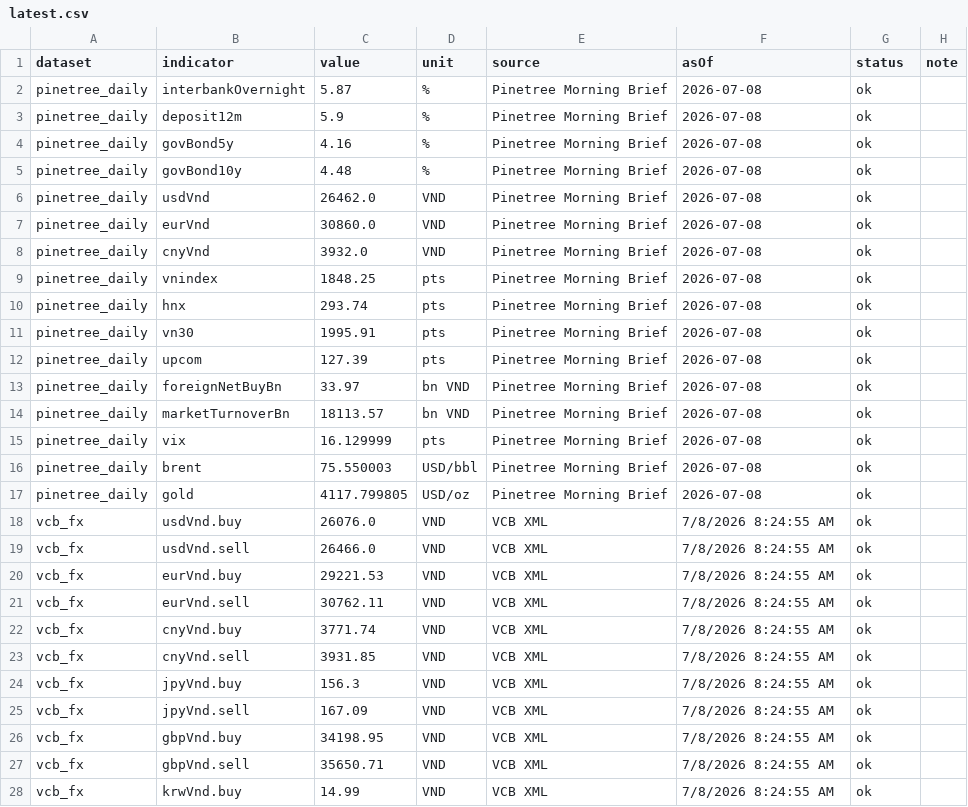
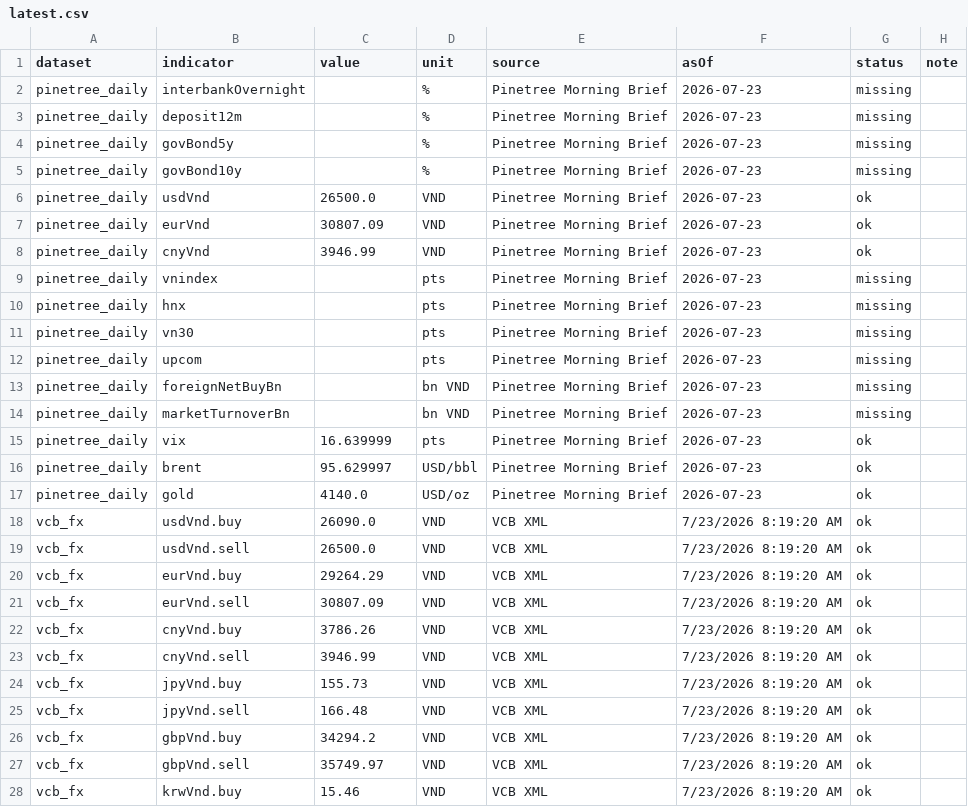
Before and after one commit to dieplamhoa7-gif/Test-AI, a CSV file: FA/data/macro_data_hub/latest.csv, drawn as a sheet; only a part is shown; the diff covers the shown part only.

```diff
--- a/FA/data/macro_data_hub/latest.csv
+++ b/FA/data/macro_data_hub/latest.csv
@@ -1,28 +1,28 @@
 dataset,indicator,value,unit,source,asOf,status,note
-pinetree_daily,interbankOvernight,5.87,%,Pinetree Morning Brief,2026-07-08,ok,
-pinetree_daily,deposit12m,5.9,%,Pinetree Morning Brief,2026-07-08,ok,
-pinetree_daily,govBond5y,4.16,%,Pinetree Morning Brief,2026-07-08,ok,
-pinetree_daily,govBond10y,4.48,%,Pinetree Morning Brief,2026-07-08,ok,
-pinetree_daily,usdVnd,26462.0,VND,Pinetree Morning Brief,2026-07-08,ok,
-pinetree_daily,eurVnd,30860.0,VND,Pinetree Morning Brief,2026-07-08,ok,
-pinetree_daily,cnyVnd,3932.0,VND,Pinetree Morning Brief,2026-07-08,ok,
-pinetree_daily,vnindex,1848.25,pts,Pinetree Morning Brief,2026-07-08,ok,
-pinetree_daily,hnx,293.74,pts,Pinetree Morning Brief,2026-07-08,ok,
-pinetree_daily,vn30,1995.91,pts,Pinetree Morning Brief,2026-07-08,ok,
-pinetree_daily,upcom,127.39,pts,Pinetree Morning Brief,2026-07-08,ok,
-pinetree_daily,foreignNetBuyBn,33.97,bn VND,Pinetree Morning Brief,2026-07-08,ok,
-pinetree_daily,marketTurnoverBn,18113.57,bn VND,Pinetree Morning Brief,2026-07-08,ok,
-pinetree_daily,vix,16.129999,pts,Pinetree Morning Brief,2026-07-08,ok,
-pinetree_daily,brent,75.550003,USD/bbl,Pinetree Morning Brief,2026-07-08,ok,
-pinetree_daily,gold,4117.799805,USD/oz,Pinetree Morning Brief,2026-07-08,ok,
-vcb_fx,usdVnd.buy,26076.0,VND,VCB XML,7/8/2026 8:24:55 AM,ok,
-vcb_fx,usdVnd.sell,26466.0,VND,VCB XML,7/8/2026 8:24:55 AM,ok,
-vcb_fx,eurVnd.buy,29221.53,VND,VCB XML,7/8/2026 8:24:55 AM,ok,
-vcb_fx,eurVnd.sell,30762.11,VND,VCB XML,7/8/2026 8:24:55 AM,ok,
-vcb_fx,cnyVnd.buy,3771.74,VND,VCB XML,7/8/2026 8:24:55 AM,ok,
-vcb_fx,cnyVnd.sell,3931.85,VND,VCB XML,7/8/2026 8:24:55 AM,ok,
-vcb_fx,jpyVnd.buy,156.3,VND,VCB XML,7/8/2026 8:24:55 AM,ok,
-vcb_fx,jpyVnd.sell,167.09,VND,VCB XML,7/8/2026 8:24:55 AM,ok,
-vcb_fx,gbpVnd.buy,34198.95,VND,VCB XML,7/8/2026 8:24:55 AM,ok,
-vcb_fx,gbpVnd.sell,35650.71,VND,VCB XML,7/8/2026 8:24:55 AM,ok,
-vcb_fx,krwVnd.buy,14.99,VND,VCB XML,7/8/2026 8:24:55 AM,ok,
+pinetree_daily,interbankOvernight,,%,Pinetree Morning Brief,2026-07-23,missing,
+pinetree_daily,deposit12m,,%,Pinetree Morning Brief,2026-07-23,missing,
+pinetree_daily,govBond5y,,%,Pinetree Morning Brief,2026-07-23,missing,
+pinetree_daily,govBond10y,,%,Pinetree Morning Brief,2026-07-23,missing,
+pinetree_daily,usdVnd,26500.0,VND,Pinetree Morning Brief,2026-07-23,ok,
+pinetree_daily,eurVnd,30807.09,VND,Pinetree Morning Brief,2026-07-23,ok,
+pinetree_daily,cnyVnd,3946.99,VND,Pinetree Morning Brief,2026-07-23,ok,
+pinetree_daily,vnindex,,pts,Pinetree Morning Brief,2026-07-23,missing,
+pinetree_daily,hnx,,pts,Pinetree Morning Brief,2026-07-23,missing,
+pinetree_daily,vn30,,pts,Pinetree Morning Brief,2026-07-23,missing,
+pinetree_daily,upcom,,pts,Pinetree Morning Brief,2026-07-23,missing,
+pinetree_daily,foreignNetBuyBn,,bn VND,Pinetree Morning Brief,2026-07-23,missing,
+pinetree_daily,marketTurnoverBn,,bn VND,Pinetree Morning Brief,2026-07-23,missing,
+pinetree_daily,vix,16.639999,pts,Pinetree Morning Brief,2026-07-23,ok,
+pinetree_daily,brent,95.629997,USD/bbl,Pinetree Morning Brief,2026-07-23,ok,
+pinetree_daily,gold,4140.0,USD/oz,Pinetree Morning Brief,2026-07-23,ok,
+vcb_fx,usdVnd.buy,26090.0,VND,VCB XML,7/23/2026 8:19:20 AM,ok,
+vcb_fx,usdVnd.sell,26500.0,VND,VCB XML,7/23/2026 8:19:20 AM,ok,
+vcb_fx,eurVnd.buy,29264.29,VND,VCB XML,7/23/2026 8:19:20 AM,ok,
+vcb_fx,eurVnd.sell,30807.09,VND,VCB XML,7/23/2026 8:19:20 AM,ok,
+vcb_fx,cnyVnd.buy,3786.26,VND,VCB XML,7/23/2026 8:19:20 AM,ok,
+vcb_fx,cnyVnd.sell,3946.99,VND,VCB XML,7/23/2026 8:19:20 AM,ok,
+vcb_fx,jpyVnd.buy,155.73,VND,VCB XML,7/23/2026 8:19:20 AM,ok,
+vcb_fx,jpyVnd.sell,166.48,VND,VCB XML,7/23/2026 8:19:20 AM,ok,
+vcb_fx,gbpVnd.buy,34294.2,VND,VCB XML,7/23/2026 8:19:20 AM,ok,
+vcb_fx,gbpVnd.sell,35749.97,VND,VCB XML,7/23/2026 8:19:20 AM,ok,
+vcb_fx,krwVnd.buy,15.46,VND,VCB XML,7/23/2026 8:19:20 AM,ok,
```
Also changed, not shown: 5 added rows and 60 edited cells elsewhere in this file, 3 other files.
